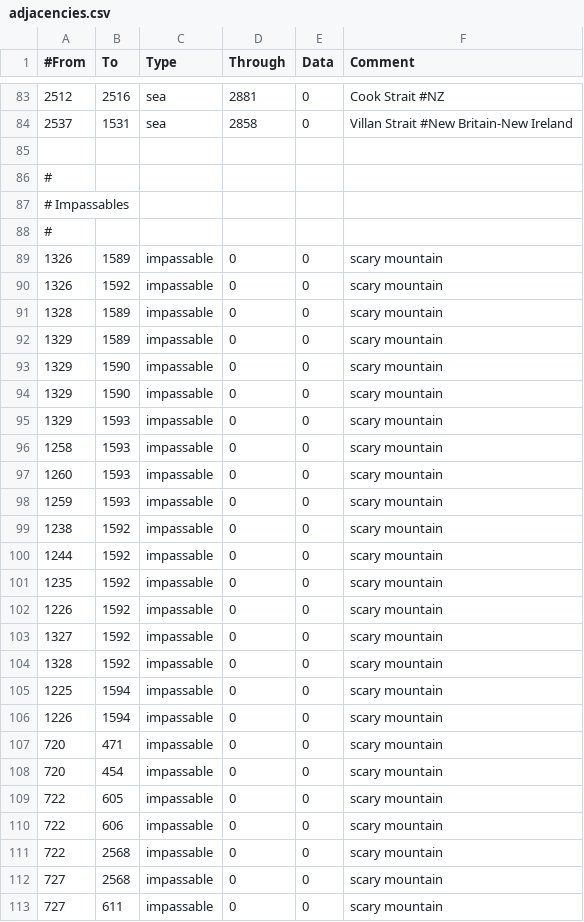
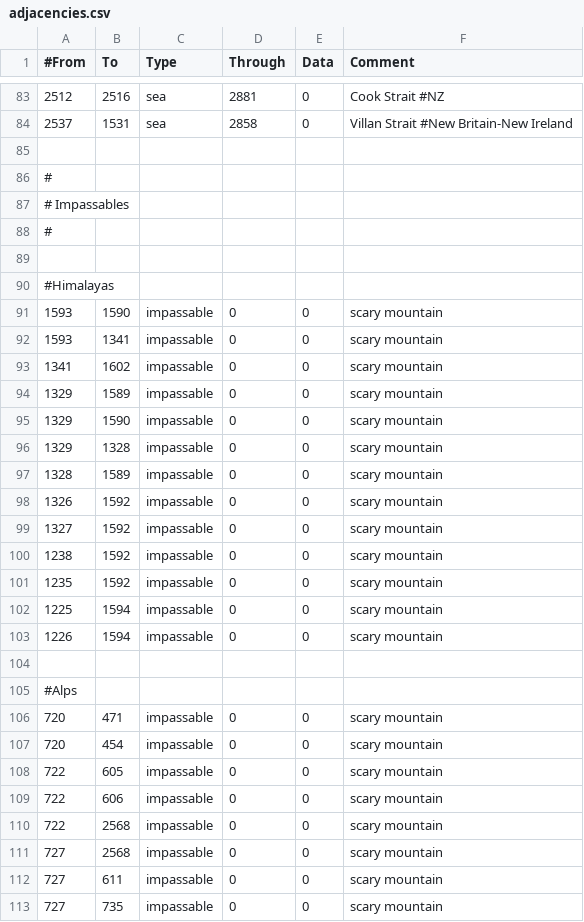
Before and after one commit to rileyo92/Rileyo-Zombie-ALStadt, a CSV file: Rileyo_Zombie ALStadt 1.2/map/adjacencies.csv, drawn as a sheet; only a part is shown, gaps mark what is left out; the shorter side is filled out with more unchanged rows; removed rows and columns are numbered as before the commit, all else as after; the diff covers the shown part only; the diff names each change by its address in the sheet, - before the commit and + after, or states it on an @@ line.

Commit message:
Added or Adjusted Mountain Impassables

```diff
--- a/Rileyo_Zombie ALStadt 1.2/map/adjacencies.csv
+++ b/Rileyo_Zombie ALStadt 1.2/map/adjacencies.csv
+row 89: (empty)
+row 90: #Himalayas
-A91:A92 (#From): 1326
+A91:A92 (#From): 1593
-B91 (To): 1589
+B91 (To): 1590
-B92 (To): 1592
+B92 (To): 1341
-A93 (#From): 1328
+A93 (#From): 1341
-B93 (To): 1589
+B93 (To): 1602
-B96 (To): 1590
+B96 (To): 1328
-A97 (#From): 1329
+A97 (#From): 1328
-B97 (To): 1593
+B97 (To): 1589
-A98 (#From): 1258
+A98 (#From): 1326
-B98:B99 (To): 1593
+B98:B99 (To): 1592
-A99 (#From): 1260
+A99 (#From): 1327
-row 98: 1259 | 1593 | impassable | 0 | 0 | scary mountain
-row 100: 1244 | 1592 | impassable | 0 | 0 | scary mountain
-row 102: 1226 | 1592 | impassable | 0 | 0 | scary mountain
-row 103: 1327 | 1592 | impassable | 0 | 0 | scary mountain
-row 104: 1328 | 1592 | impassable | 0 | 0 | scary mountain
+row 104: (empty)
+row 105: #Alps
```
Also changed, not shown: 18 added rows and 4 edited cells elsewhere in this file.
